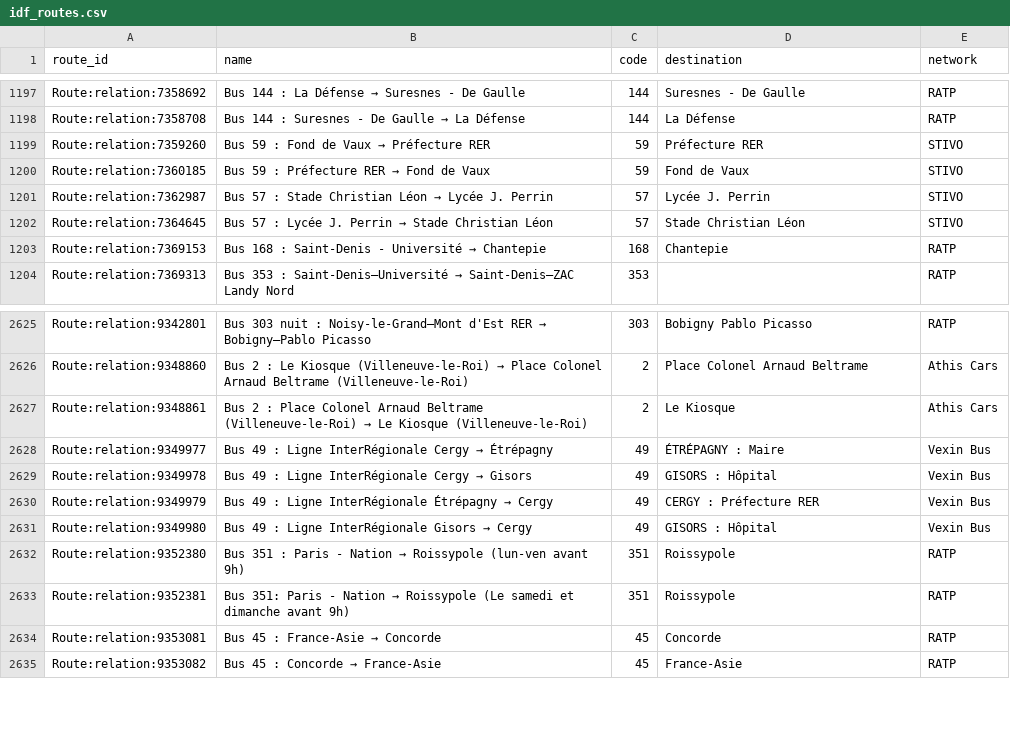
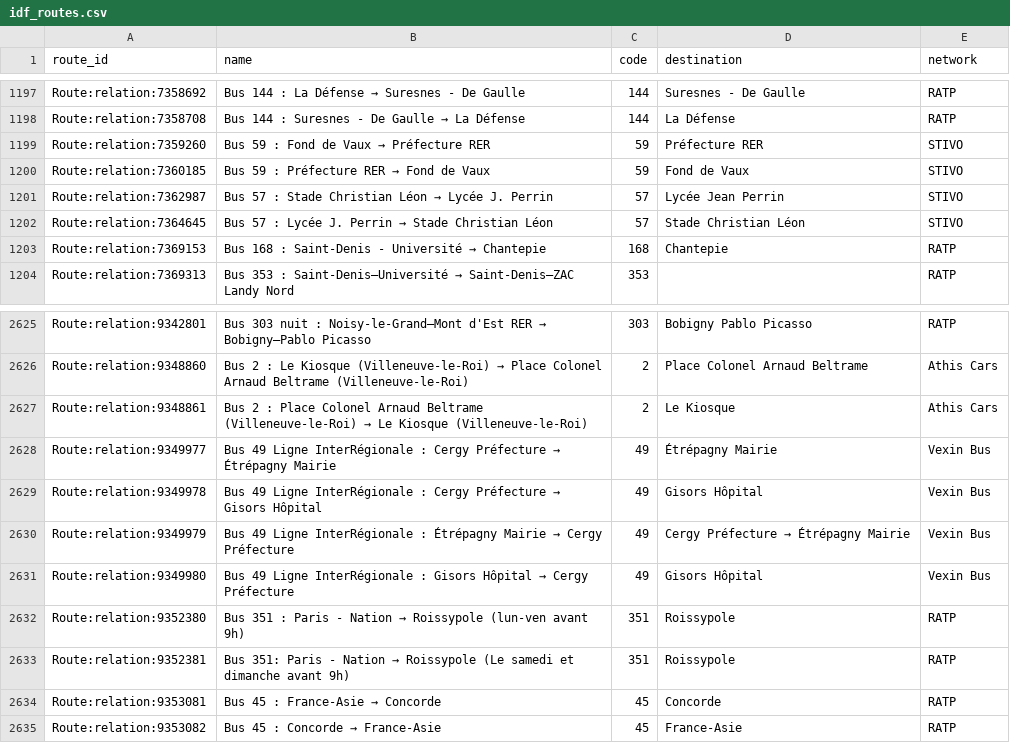
Before and after one commit to Jungle-Bus/ref-fr-STIF, a CSV file: data/idf_routes.csv, drawn as a sheet; only a part is shown, gaps mark what is left out.

```diff
--- a/data/idf_routes.csv
+++ b/data/idf_routes.csv
@@ -1200,3 +1200,3 @@ Route:relation:7359260,Bus 59 : Fond de Vaux → Préfecture RER,59,Préfecture
 Route:relation:7360185,Bus 59 : Préfecture RER → Fond de Vaux,59,Fond de Vaux,STIVO
-Route:relation:7362987,Bus 57 : Stade Christian Léon → Lycée J. Perrin,57,Lycée J. Perrin,STIVO
+Route:relation:7362987,Bus 57 : Stade Christian Léon → Lycée J. Perrin,57,Lycée Jean Perrin,STIVO
 Route:relation:7364645,Bus 57 : Lycée J. Perrin → Stade Christian Léon,57,Stade Christian Léon,STIVO
@@ -2627,6 +2627,6 @@ Route:relation:9348860,Bus 2 : Le Kiosque (Villeneuve-le-Roi) → Place Colonel
 Route:relation:9348861,Bus 2 : Place Colonel Arnaud Beltrame (Villeneuve-le-Roi) → Le Kiosque (Villeneuve-le-Roi),2,Le Kiosque,Athis Cars
-Route:relation:9349977,Bus 49 : Ligne InterRégionale Cergy → Étrépagny,49,ÉTRÉPAGNY : Maire,Vexin Bus
-Route:relation:9349978,Bus 49 : Ligne InterRégionale Cergy → Gisors,49,GISORS : Hôpital,Vexin Bus
-Route:relation:9349979,Bus 49 : Ligne InterRégionale Étrépagny → Cergy,49,CERGY : Préfecture RER,Vexin Bus
-Route:relation:9349980,Bus 49 : Ligne InterRégionale Gisors → Cergy,49,GISORS : Hôpital,Vexin Bus
+Route:relation:9349977,Bus 49 Ligne InterRégionale : Cergy Préfecture → Étrépagny Mairie,49,Étrépagny Mairie,Vexin Bus
+Route:relation:9349978,Bus 49 Ligne InterRégionale : Cergy Préfecture → Gisors Hôpital,49,Gisors Hôpital,Vexin Bus
+Route:relation:9349979,Bus 49 Ligne InterRégionale : Étrépagny Mairie → Cergy Préfecture,49,Cergy Préfecture → Étrépagny Mairie,Vexin Bus
+Route:relation:9349980,Bus 49 Ligne InterRégionale : Gisors Hôpital → Cergy Préfecture,49,Gisors Hôpital,Vexin Bus
 Route:relation:9352380,Bus 351 : Paris - Nation → Roissypole (lun-ven avant 9h),351,Roissypole,RATP
```
Also changed, not shown: data/lignes.csv, data/opendata_lines_with_osm_id.csv, 4 other files.
